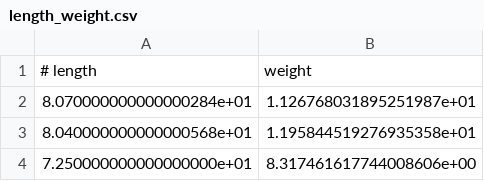
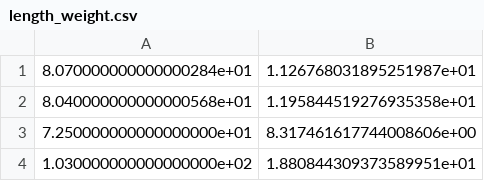
Before and after one commit to AlekTheGuy/IDATT2502-MachineLearning, a CSV file: linear-2d-master/length_weight.csv, drawn as a sheet; only a part is shown; the shorter side is filled out with more unchanged rows.

```diff
--- a/linear-2d-master/length_weight.csv
+++ b/linear-2d-master/length_weight.csv
@@ -1,2 +1 @@
-# length,weight
 8.070000000000000284e+01,1.126768031895251987e+01
```
Also changed, not shown: 1 other file.
